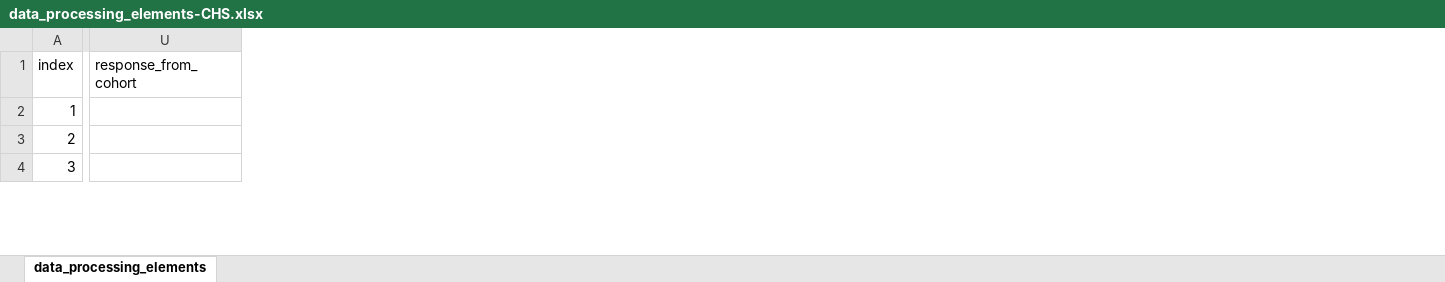
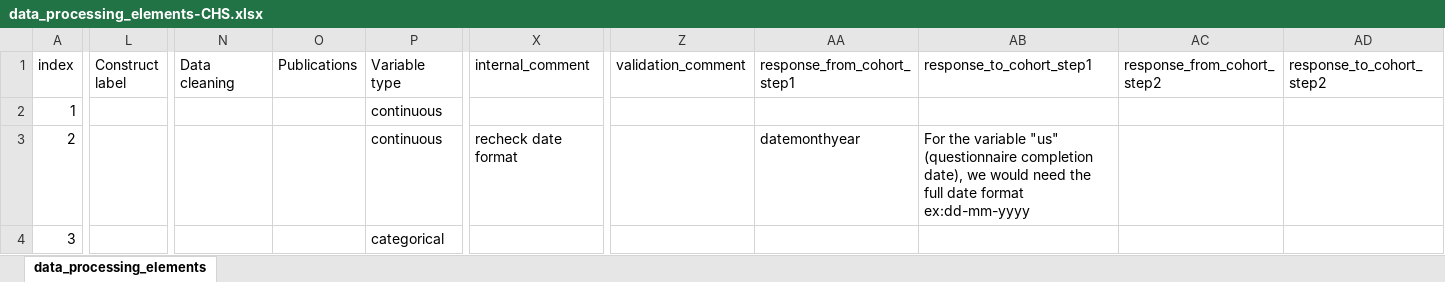
Before and after one commit to maelstrom-research/harmonization_ProPASS, an Excel workbook: data_processing_elements-CHS.xlsx, sheet data_processing_elements, drawn as a sheet; only a part is shown, gaps mark what is left out; values as stored, in another font and other column widths than the file's, no cell formats; removed rows and columns are numbered as before the commit, all else as after; the diff covers the shown part only; the diff names each change by its address in the sheet, - before the commit and + after, or states it on an @@ line.

Commit message:
Correct adm_date format, education, alcohol, tv_week_all

```diff
--- a/data_processing_elements-CHS.xlsx (sheet data_processing_elements)
+++ b/data_processing_elements-CHS.xlsx (sheet data_processing_elements)
+column L (Construct label), empty
+column N (Data cleaning), empty
+column O (Publications), empty
+column P (Variable type), rows 2-4: continuous | continuous | categorical
+column X (internal_comment), row 3: recheck date format
-column U (response_from_cohort), empty
+column Z (validation_comment), empty
+column AA (response_from_cohort_step1), row 3: datemonthyear
+column AB (response_to_cohort_step1), row 3: For the variable "us" (questionnaire completion date), we would need the full date format ex:dd-mm-yyyy
+column AC (response_from_cohort_step2), empty
+column AD (response_to_cohort_step2), empty
```
Also changed, not shown: 27 edited cells elsewhere in this sheet, cell formats.
